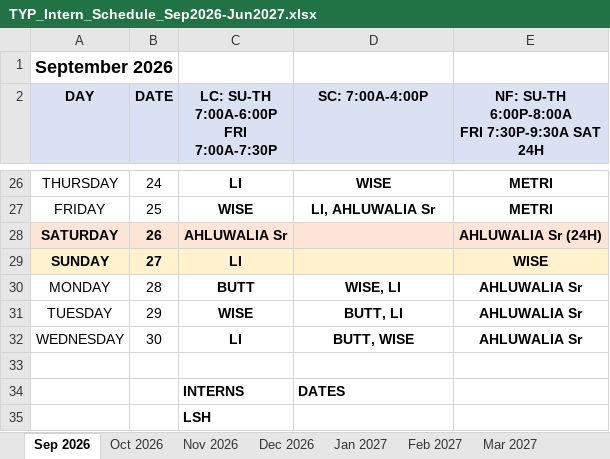
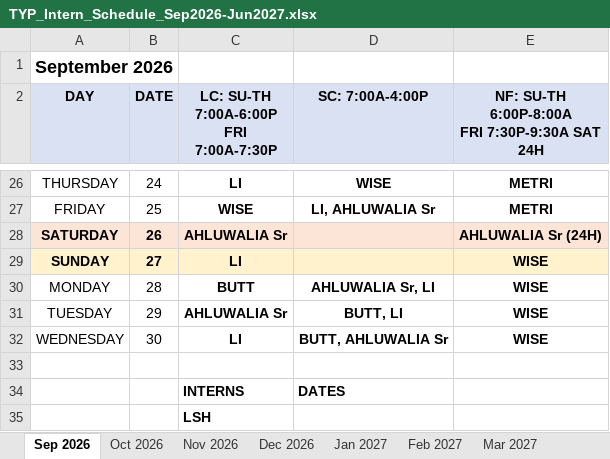
Before and after one commit to dgkenn/Codex-playground-, an Excel workbook: intern_schedule_2026-2027/schedules/TYP_Intern_Schedule_Sep2026-Jun2027.xlsx, sheet Sep 2026, drawn as a sheet; only a part is shown, gaps mark what is left out; values as stored, in another font and other column widths than the file's, no borders; the diff names each change by its address in the sheet, - before the commit and + after, or states it on an @@ line.

```diff
--- a/intern_schedule_2026-2027/schedules/TYP_Intern_Schedule_Sep2026-Jun2027.xlsx (sheet Sep 2026)
+++ b/intern_schedule_2026-2027/schedules/TYP_Intern_Schedule_Sep2026-Jun2027.xlsx (sheet Sep 2026)
-D30 (SC: 7:00A-4:00P): WISE, LI
+D30 (SC: 7:00A-4:00P): AHLUWALIA Sr, LI
-E30:E32: AHLUWALIA Sr
+E30:E32: WISE
-C31: WISE
+C31: AHLUWALIA Sr
-D32 (SC: 7:00A-4:00P): BUTT, WISE
+D32 (SC: 7:00A-4:00P): BUTT, AHLUWALIA Sr
```
Also changed, not shown: sheet Oct 2026, intern_schedule_2026-2027/schedules/TYP_April_2027.xlsx, intern_schedule_2026-2027/schedules/TYP_December_2026.xlsx, 16 other files.
